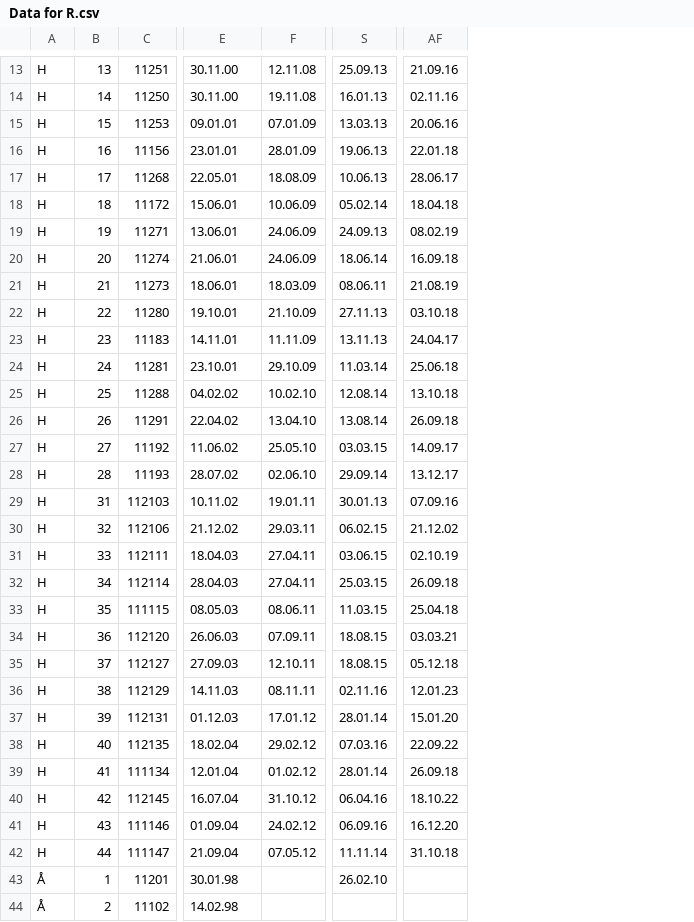
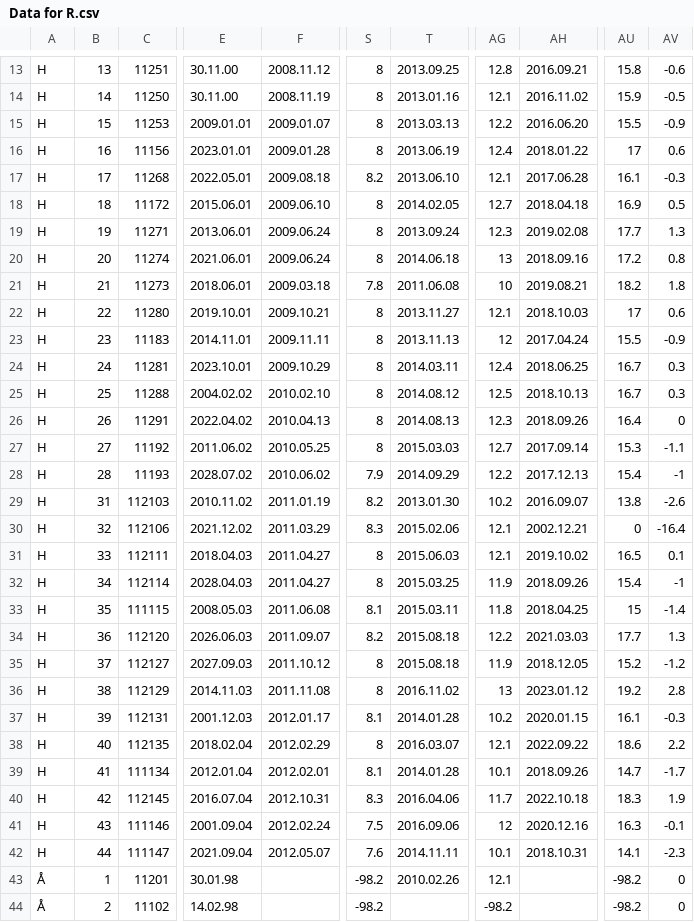
Before and after one commit to Christofferfuglkjaer/Dataproject, a CSV file: Data for R.csv, drawn as a sheet; only a part is shown, gaps mark what is left out; removed rows and columns are numbered as before the commit, all else as after; the diff covers the shown part only; the diff names each change by its address in the sheet, - before the commit and + after, or states it on an @@ line.

```diff
--- a/Data for R.csv
+++ b/Data for R.csv
-column F, rows 13-42: 12.11.08 | 19.11.08 | 07.01.09 | 28.01.09 | 18.08.09 | 10.06.09 | 24.06.09 | 24.06.09 | 18.03.09 | 21.10.09 | 11.11.09 | 29.10.09 | 10.02.10 | 13.04.10 | 25.05.10 | 02.06.10 | 19.01.11 | 29.03.11 | 27.04.11 | 27.04.11 | 08.06.11 | 07.09.11 | 12.10.11 | 08.11.11 | 17.01.12 | 29.02.12 | 01.02.12 | 31.10.12 | 24.02.12 | 07.05.12
+column F, rows 13-42: 2008.11.12 | 2008.11.19 | 2009.01.07 | 2009.01.28 | 2009.08.18 | 2009.06.10 | 2009.06.24 | 2009.06.24 | 2009.03.18 | 2009.10.21 | 2009.11.11 | 2009.10.29 | 2010.02.10 | 2010.04.13 | 2010.05.25 | 2010.06.02 | 2011.01.19 | 2011.03.29 | 2011.04.27 | 2011.04.27 | 2011.06.08 | 2011.09.07 | 2011.10.12 | 2011.11.08 | 2012.01.17 | 2012.02.29 | 2012.02.01 | 2012.10.31 | 2012.02.24 | 2012.05.07
-column S, rows 13-43: 25.09.13 | 16.01.13 | 13.03.13 | 19.06.13 | 10.06.13 | 05.02.14 | 24.09.13 | 18.06.14 | 08.06.11 | 27.11.13 | 13.11.13 | 11.03.14 | 12.08.14 | 13.08.14 | 03.03.15 | 29.09.14 | 30.01.13 | 06.02.15 | 03.06.15 | 25.03.15 | 11.03.15 | 18.08.15 | 18.08.15 | 02.11.16 | 28.01.14 | 07.03.16 | 28.01.14 | 06.04.16 | 06.09.16 | 11.11.14 | 26.02.10
+column S, rows 13-44: 8 | 8 | 8 | 8 | 8.2 | 8 | 8 | 8 | 7.8 | 8 | 8 | 8 | 8 | 8 | 8 | 7.9 | 8.2 | 8.3 | 8 | 8 | 8.1 | 8.2 | 8 | 8 | 8.1 | 8 | 8.1 | 8.3 | 7.5 | 7.6 | -98.2 | -98.2
+column T, rows 13-43: 2013.09.25 | 2013.01.16 | 2013.03.13 | 2013.06.19 | 2013.06.10 | 2014.02.05 | 2013.09.24 | 2014.06.18 | 2011.06.08 | 2013.11.27 | 2013.11.13 | 2014.03.11 | 2014.08.12 | 2014.08.13 | 2015.03.03 | 2014.09.29 | 2013.01.30 | 2015.02.06 | 2015.06.03 | 2015.03.25 | 2015.03.11 | 2015.08.18 | 2015.08.18 | 2016.11.02 | 2014.01.28 | 2016.03.07 | 2014.01.28 | 2016.04.06 | 2016.09.06 | 2014.11.11 | 2010.02.26
-column AF, rows 13-42: 21.09.16 | 02.11.16 | 20.06.16 | 22.01.18 | 28.06.17 | 18.04.18 | 08.02.19 | 16.09.18 | 21.08.19 | 03.10.18 | 24.04.17 | 25.06.18 | 13.10.18 | 26.09.18 | 14.09.17 | 13.12.17 | 07.09.16 | 21.12.02 | 02.10.19 | 26.09.18 | 25.04.18 | 03.03.21 | 05.12.18 | 12.01.23 | 15.01.20 | 22.09.22 | 26.09.18 | 18.10.22 | 16.12.20 | 31.10.18
+column AG, rows 13-44: 12.8 | 12.1 | 12.2 | 12.4 | 12.1 | 12.7 | 12.3 | 13 | 10 | 12.1 | 12 | 12.4 | 12.5 | 12.3 | 12.7 | 12.2 | 10.2 | 12.1 | 12.1 | 11.9 | 11.8 | 12.2 | 11.9 | 13 | 10.2 | 12.1 | 10.1 | 11.7 | 12 | 10.1 | 12.1 | -98.2
+column AH, rows 13-42: 2016.09.21 | 2016.11.02 | 2016.06.20 | 2018.01.22 | 2017.06.28 | 2018.04.18 | 2019.02.08 | 2018.09.16 | 2019.08.21 | 2018.10.03 | 2017.04.24 | 2018.06.25 | 2018.10.13 | 2018.09.26 | 2017.09.14 | 2017.12.13 | 2016.09.07 | 2002.12.21 | 2019.10.02 | 2018.09.26 | 2018.04.25 | 2021.03.03 | 2018.12.05 | 2023.01.12 | 2020.01.15 | 2022.09.22 | 2018.09.26 | 2022.10.18 | 2020.12.16 | 2018.10.31
+column AU, rows 13-44: 15.8 | 15.9 | 15.5 | 17 | 16.1 | 16.9 | 17.7 | 17.2 | 18.2 | 17 | 15.5 | 16.7 | 16.7 | 16.4 | 15.3 | 15.4 | 13.8 | 0 | 16.5 | 15.4 | 15 | 17.7 | 15.2 | 19.2 | 16.1 | 18.6 | 14.7 | 18.3 | 16.3 | 14.1 | -98.2 | -98.2
+column AV, rows 13-44: -0.6 | -0.5 | -0.9 | 0.6 | -0.3 | 0.5 | 1.3 | 0.8 | 1.8 | 0.6 | -0.9 | 0.3 | 0.3 | 0 | -1.1 | -1 | -2.6 | -16.4 | 0.1 | -1 | -1.4 | 1.3 | -1.2 | 2.8 | -0.3 | 2.2 | -1.7 | 1.9 | -0.1 | -2.3 | 0 | 0
-E15: 09.01.01
+E15: 2009.01.01
-E16: 23.01.01
+E16: 2023.01.01
-E17: 22.05.01
+E17: 2022.05.01
-E18: 15.06.01
+E18: 2015.06.01
-E19: 13.06.01
+E19: 2013.06.01
-E20: 21.06.01
+E20: 2021.06.01
-E21: 18.06.01
+E21: 2018.06.01
-E22: 19.10.01
+E22: 2019.10.01
-E23: 14.11.01
+E23: 2014.11.01
-E24: 23.10.01
+E24: 2023.10.01
-E25: 04.02.02
+E25: 2004.02.02
-E26: 22.04.02
+E26: 2022.04.02
-E27: 11.06.02
+E27: 2011.06.02
-E28: 28.07.02
+E28: 2028.07.02
-E29: 10.11.02
+E29: 2010.11.02
-E30: 21.12.02
+E30: 2021.12.02
-E31: 18.04.03
+E31: 2018.04.03
-E32: 28.04.03
+E32: 2028.04.03
-E33: 08.05.03
+E33: 2008.05.03
-E34: 26.06.03
+E34: 2026.06.03
-E35: 27.09.03
+E35: 2027.09.03
-E36: 14.11.03
+E36: 2014.11.03
-E37: 01.12.03
+E37: 2001.12.03
-E38: 18.02.04
+E38: 2018.02.04
-E39: 12.01.04
+E39: 2012.01.04
-E40: 16.07.04
+E40: 2016.07.04
-E41: 01.09.04
+E41: 2001.09.04
-E42: 21.09.04
+E42: 2021.09.04
```
Also changed, not shown: 51 edited cells elsewhere in this file, 3 other files.
